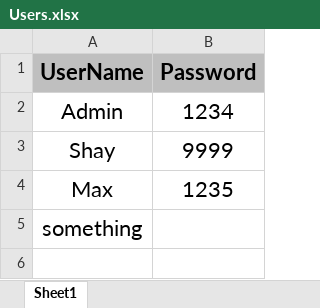
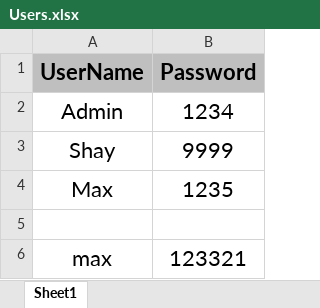
Before and after one commit to Shayhha/ProjectTesting, an Excel workbook: ProjectTesting/Excel/Users.xlsx, sheet Sheet1, drawn as a sheet; values as stored, in another font and other column widths than the file's, no borders; the diff names each change by its address in the sheet, - before the commit and + after, or states it on an @@ line.

```diff
--- a/ProjectTesting/Excel/Users.xlsx (sheet Sheet1)
+++ b/ProjectTesting/Excel/Users.xlsx (sheet Sheet1)
-A5 (UserName): something
+A5 (UserName): (empty)
+row 6: max | 123321
```
Also changed, not shown: 2 other files.
